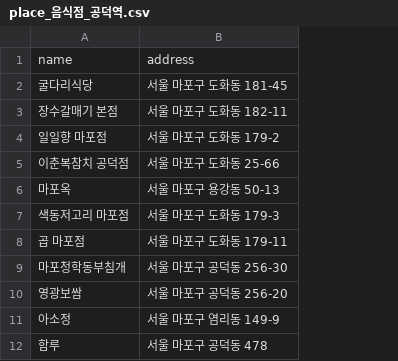
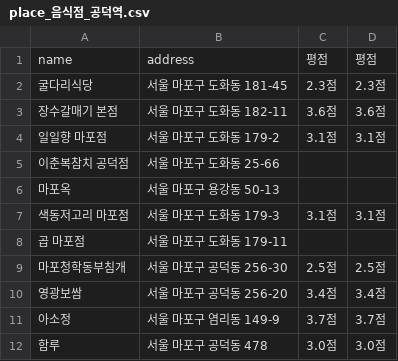
Before and after one commit to Ez-Trip/Artificial_Intelligence, a CSV file: data/place/place_음식점_공덕역.csv, drawn as a sheet; only a part is shown; the diff names each change by its address in the sheet, - before the commit and + after, or states it on an @@ line.

Commit message:
create : crawling place review code and edit csv file

```diff
--- a/data/place/place_음식점_공덕역.csv
+++ b/data/place/place_음식점_공덕역.csv
+column C, rows 1-12: 평점 | 2.3점 | 3.6점 | 3.1점 |  |  | 3.1점 |  | 2.5점 | 3.4점 | 3.7점 | 3.0점
+column D, rows 1-12: 평점 | 2.3점 | 3.6점 | 3.1점 |  |  | 3.1점 |  | 2.5점 | 3.4점 | 3.7점 | 3.0점
```
Also changed, not shown: data/place/place_음식점_마포구청역.csv, data/place/place_음식점_망원역.csv, 18 other files.
